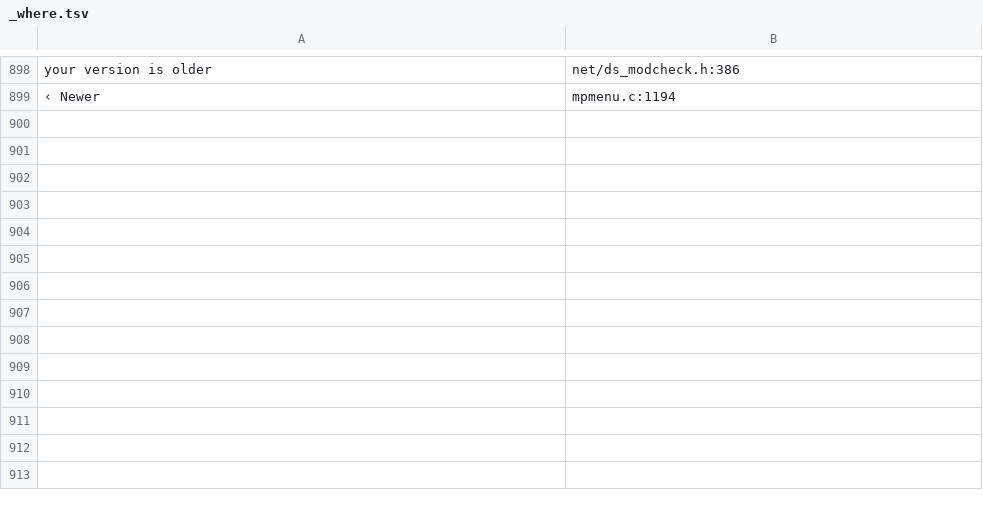
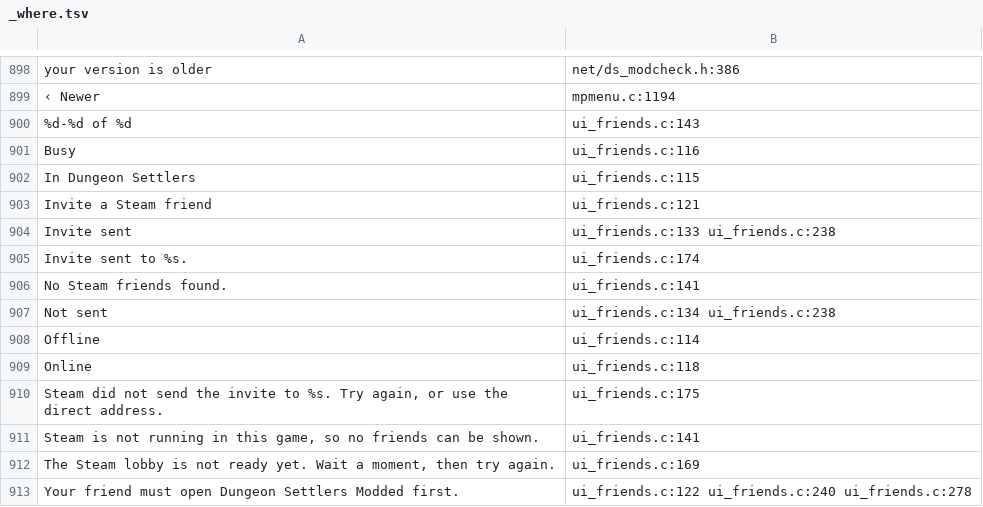
Before and after one commit to AmfiLogos/ds_multiplayer, a TSV file: lang/_where.tsv, drawn as a sheet; only a part is shown, gaps mark what is left out; the diff names each change by its address in the sheet, - before the commit and + after, or states it on an @@ line.

Commit message:
Steam invite without the overlay: in-game friends picker
The modded game is not started by Steam, so the Steam overlay is not in the
process and ActivateGameOverlayInviteDialog shows nothing. Steam invite now
keeps the overlay dialog only when ISteamUtils::IsOverlayEnabled is true;
else it opens a friends picker (src/ui_friends.c, menu kit widgets): online
friends first, players of this game on top, 8 a page (wheel or arrows),
click = InviteUserToLobby with 'Invite sent to <name>' or the error.
Lobby line under Steam invite: the friend must open Dungeon Settlers Modded
first (10 languages). dsnet log lines (lobby created, invite results) go to
rig.log. Windows: Steam is stubbed, the picker never opens (today's path).
Test path without Steam: DSRIG_TEST_STEAMFRIENDS=1 (fake list and invite,
Steam never called), ext/steaminv/picker_test.py.

```diff
--- a/lang/_where.tsv
+++ b/lang/_where.tsv
+row 900: %d-%d of %d | ui_friends.c:143
+row 901: Busy | ui_friends.c:116
+row 902: In Dungeon Settlers | ui_friends.c:115
+row 903: Invite a Steam friend | ui_friends.c:121
+row 904: Invite sent | ui_friends.c:133 ui_friends.c:238
+row 905: Invite sent to %s. | ui_friends.c:174
+row 906: No Steam friends found. | ui_friends.c:141
+row 907: Not sent | ui_friends.c:134 ui_friends.c:238
+row 908: Offline | ui_friends.c:114
+row 909: Online | ui_friends.c:118
+row 910: Steam did not send the invite to %s. Try again, or use the direct address. | ui_friends.c:175
+row 911: Steam is not running in this game, so no friends can be shown. | ui_friends.c:141
+row 912: The Steam lobby is not ready yet. Wait a moment, then try again. | ui_friends.c:169
+row 913: Your friend must open Dungeon Settlers Modded first. | ui_friends.c:122 ui_friends.c:240 ui_friends.c:278
```
Also changed, not shown: 20 other files.
